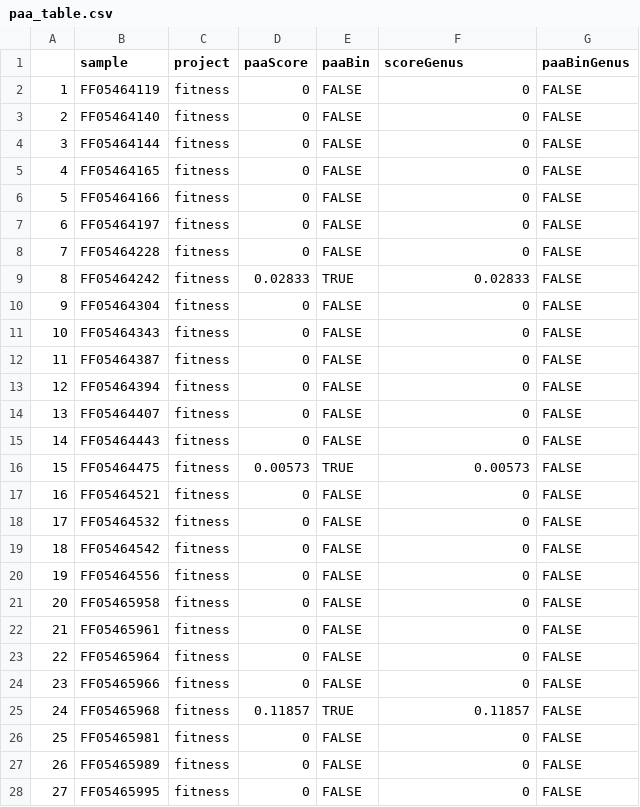
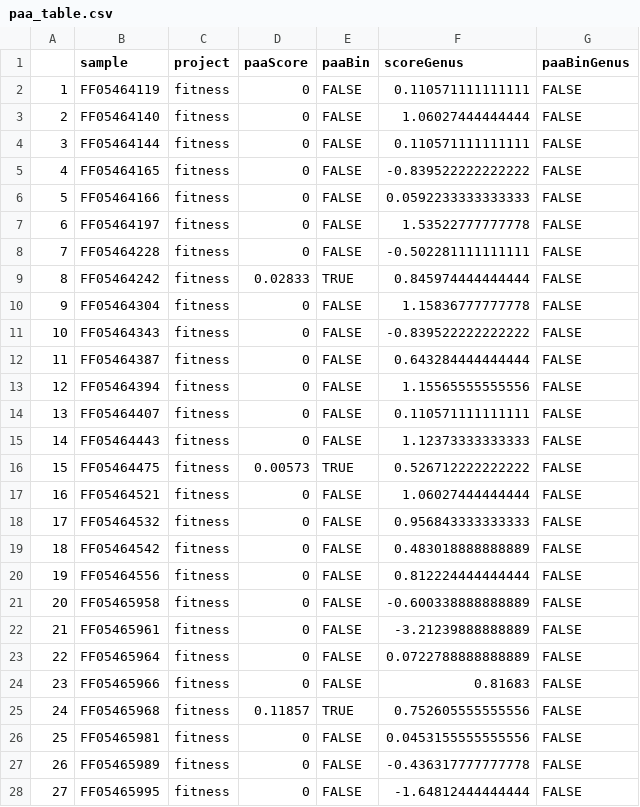
Before and after one commit to spakowiczlab/bewell, a CSV file: data/derived/paa_table.csv, drawn as a sheet; only a part is shown; the diff covers the shown part only; the diff names each change by its address in the sheet, - before the commit and + after, or states it on an @@ line.

Commit message:
fix error in paa table

```diff
--- a/data/derived/paa_table.csv
+++ b/data/derived/paa_table.csv
-F2 (scoreGenus): 0
+F2 (scoreGenus): 0.110571111111111
-F3 (scoreGenus): 0
+F3 (scoreGenus): 1.06027444444444
-F4 (scoreGenus): 0
+F4 (scoreGenus): 0.110571111111111
-F5 (scoreGenus): 0
+F5 (scoreGenus): -0.839522222222222
-F6 (scoreGenus): 0
+F6 (scoreGenus): 0.0592233333333333
-F7 (scoreGenus): 0
+F7 (scoreGenus): 1.53522777777778
-F8 (scoreGenus): 0
+F8 (scoreGenus): -0.502281111111111
-F9 (scoreGenus): 0.02833
+F9 (scoreGenus): 0.845974444444444
-F10 (scoreGenus): 0
+F10 (scoreGenus): 1.15836777777778
-F11 (scoreGenus): 0
+F11 (scoreGenus): -0.839522222222222
-F12 (scoreGenus): 0
+F12 (scoreGenus): 0.643284444444444
-F13 (scoreGenus): 0
+F13 (scoreGenus): 1.15565555555556
-F14 (scoreGenus): 0
+F14 (scoreGenus): 0.110571111111111
-F15 (scoreGenus): 0
+F15 (scoreGenus): 1.12373333333333
-F16 (scoreGenus): 0.00573
+F16 (scoreGenus): 0.526712222222222
-F17 (scoreGenus): 0
+F17 (scoreGenus): 1.06027444444444
-F18 (scoreGenus): 0
+F18 (scoreGenus): 0.956843333333333
-F19 (scoreGenus): 0
+F19 (scoreGenus): 0.483018888888889
-F20 (scoreGenus): 0
+F20 (scoreGenus): 0.812224444444444
-F21 (scoreGenus): 0
+F21 (scoreGenus): -0.600338888888889
-F22 (scoreGenus): 0
+F22 (scoreGenus): -3.21239888888889
-F23 (scoreGenus): 0
+F23 (scoreGenus): 0.0722788888888889
-F24 (scoreGenus): 0
+F24 (scoreGenus): 0.81683
-F25 (scoreGenus): 0.11857
+F25 (scoreGenus): 0.752605555555556
-F26 (scoreGenus): 0
+F26 (scoreGenus): 0.0453155555555556
-F27 (scoreGenus): 0
+F27 (scoreGenus): -0.436317777777778
-F28 (scoreGenus): 0
+F28 (scoreGenus): -1.64812444444444
```
Also changed, not shown: 1 removed row, 104 edited cells and row numbers in column A elsewhere in this file, 1 other file.
